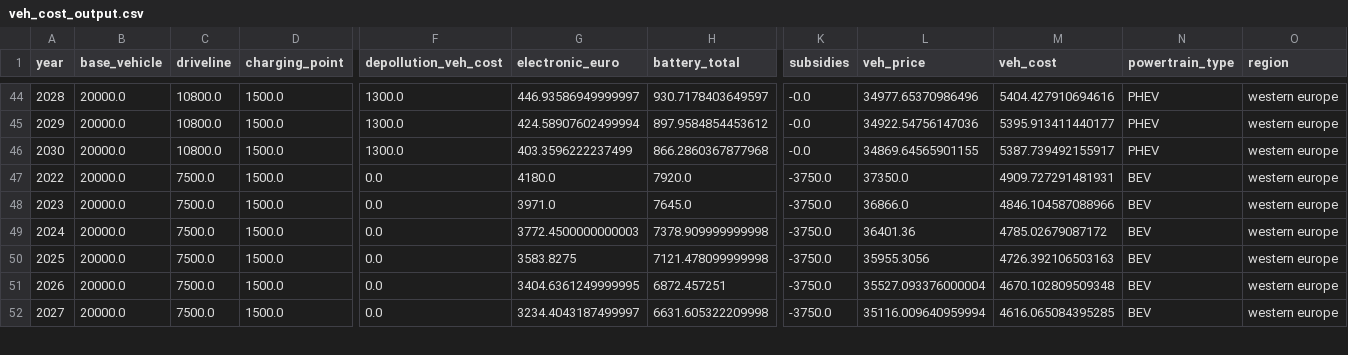
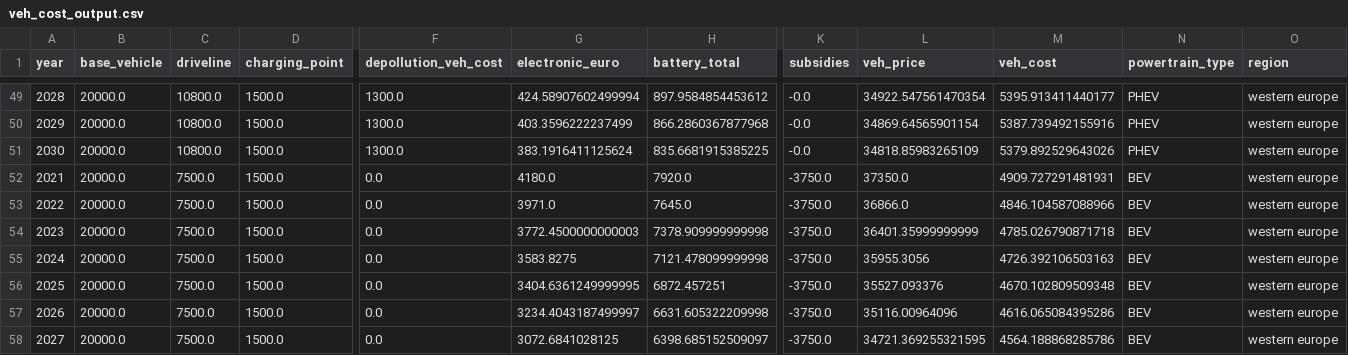
Before and after one commit to yousmaaz/powertrain-project, a CSV file: data/output/veh_cost_output.csv, drawn as a sheet; only a part is shown, gaps mark what is left out; addresses are those after the commit; rows hold the shown columns only; the diff covers the shown part only; the diff names each change by its address in the sheet, - before the commit and + after, or states it on an @@ line.

```diff
--- a/data/output/veh_cost_output.csv
+++ b/data/output/veh_cost_output.csv
-G49 (electronic_euro): 446.93586949999997
+G49 (electronic_euro): 424.58907602499994
-H49 (battery_total): 930.7178403649597
+H49 (battery_total): 897.9584854453612
-L49 (veh_price): 34977.65370986496
+L49 (veh_price): 34922.547561470354
-M49 (veh_cost): 5404.427910694616
+M49 (veh_cost): 5395.913411440177
-G50 (electronic_euro): 424.58907602499994
+G50 (electronic_euro): 403.3596222237499
-H50 (battery_total): 897.9584854453612
+H50 (battery_total): 866.2860367877968
-L50 (veh_price): 34922.54756147036
+L50 (veh_price): 34869.64565901154
-M50 (veh_cost): 5395.913411440177
+M50 (veh_cost): 5387.739492155916
-G51 (electronic_euro): 403.3596222237499
+G51 (electronic_euro): 383.1916411125624
-H51 (battery_total): 866.2860367877968
+H51 (battery_total): 835.6681915385225
-L51 (veh_price): 34869.64565901155
+L51 (veh_price): 34818.85983265109
-M51 (veh_cost): 5387.739492155917
+M51 (veh_cost): 5379.892529643026
-A52 (year): 2022
+A52 (year): 2021
-A53 (year): 2023
+A53 (year): 2022
+row 54: 2023 | 20000.0 | 7500.0 | 1500.0 | 0.0 | 3772.4500000000003 | 7378.909999999998 | -3750.0 | 36401.35999999999 | 4785.026790871718 | BEV | western europe
-G55 (electronic_euro): 3772.4500000000003
+G55 (electronic_euro): 3583.8275
-H55 (battery_total): 7378.909999999998
+H55 (battery_total): 7121.478099999998
-L55 (veh_price): 36401.36
+L55 (veh_price): 35955.3056
-M55 (veh_cost): 4785.02679087172
+M55 (veh_cost): 4726.392106503163
-G56 (electronic_euro): 3583.8275
+G56 (electronic_euro): 3404.6361249999995
-H56 (battery_total): 7121.478099999998
+H56 (battery_total): 6872.457251
-L56 (veh_price): 35955.3056
+L56 (veh_price): 35527.093376
-M56 (veh_cost): 4726.392106503163
+M56 (veh_cost): 4670.102809509348
-G57 (electronic_euro): 3404.6361249999995
+G57 (electronic_euro): 3234.4043187499997
-H57 (battery_total): 6872.457251
+H57 (battery_total): 6631.605322209998
-L57 (veh_price): 35527.093376000004
+L57 (veh_price): 35116.00964096
-M57 (veh_cost): 4670.102809509348
+M57 (veh_cost): 4616.065084395286
-G58 (electronic_euro): 3234.4043187499997
+G58 (electronic_euro): 3072.6841028125
-H58 (battery_total): 6631.605322209998
+H58 (battery_total): 6398.685152509097
-L58 (veh_price): 35116.009640959994
+L58 (veh_price): 34721.369255321595
-M58 (veh_cost): 4616.065084395285
+M58 (veh_cost): 4564.188868285786
```
Also changed, not shown: 6 added rows and 84 edited cells elsewhere in this file, data/output/fuel_cost_output.csv, 1 other file.
